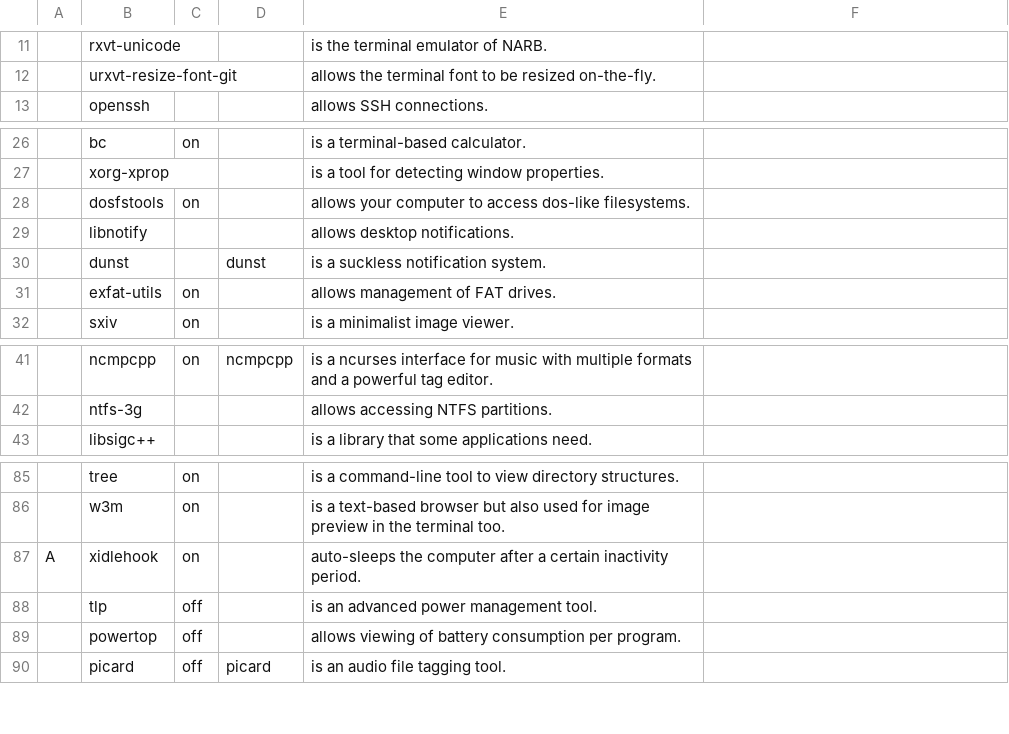
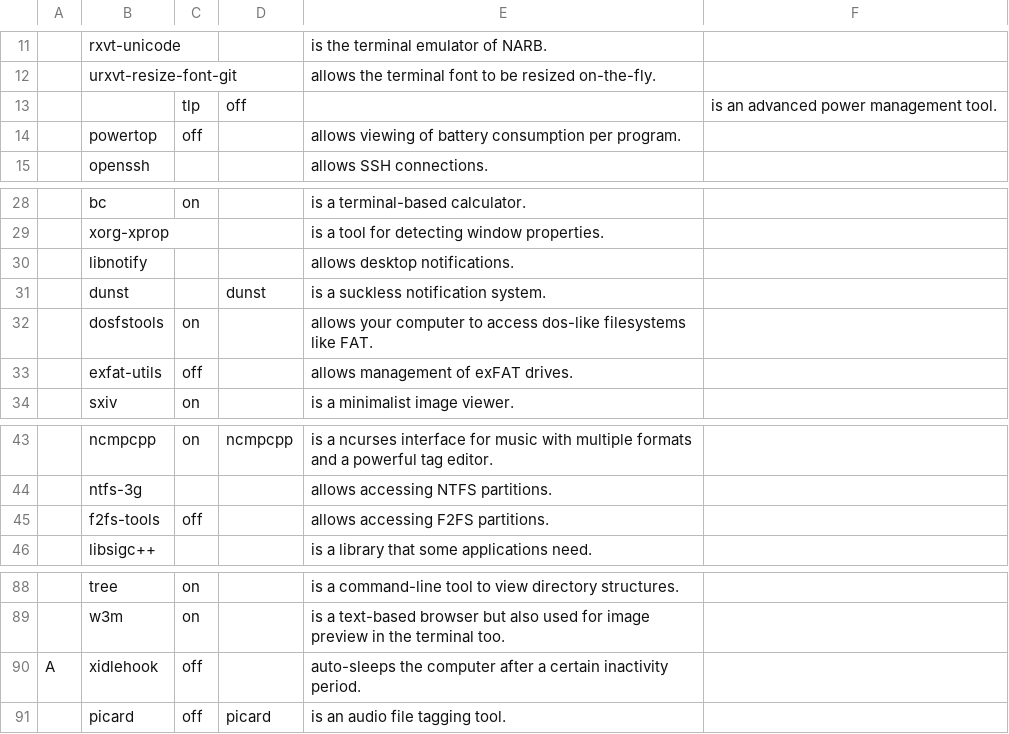
Before and after one commit to nicholastay/dotfiles, a CSV file: progs.csv, drawn as a sheet; only a part is shown, gaps mark what is left out; removed rows and columns are numbered as before the commit, all else as after; the diff names each change by its address in the sheet, - before the commit and + after, or states it on an @@ line.

Commit message:
Add more programs and rearrange

```diff
--- a/progs.csv
+++ b/progs.csv
+row 13:  |  | tlp | off |  | is an advanced power management tool.
@@ row 89 moved to row 14: powertop @@
-row 28:  | dosfstools | on |  | allows your computer to access dos-like filesystems.
+row 32:  | dosfstools | on |  | allows your computer to access dos-like filesystems like FAT.
-C33: on
+C33: off
-E33: allows management of FAT drives.
+E33: allows management of exFAT drives.
+row 45:  | f2fs-tools | off |  | allows accessing F2FS partitions.
-C90: on
+C90: off
-row 88:  | tlp | off |  | is an advanced power management tool.
```
